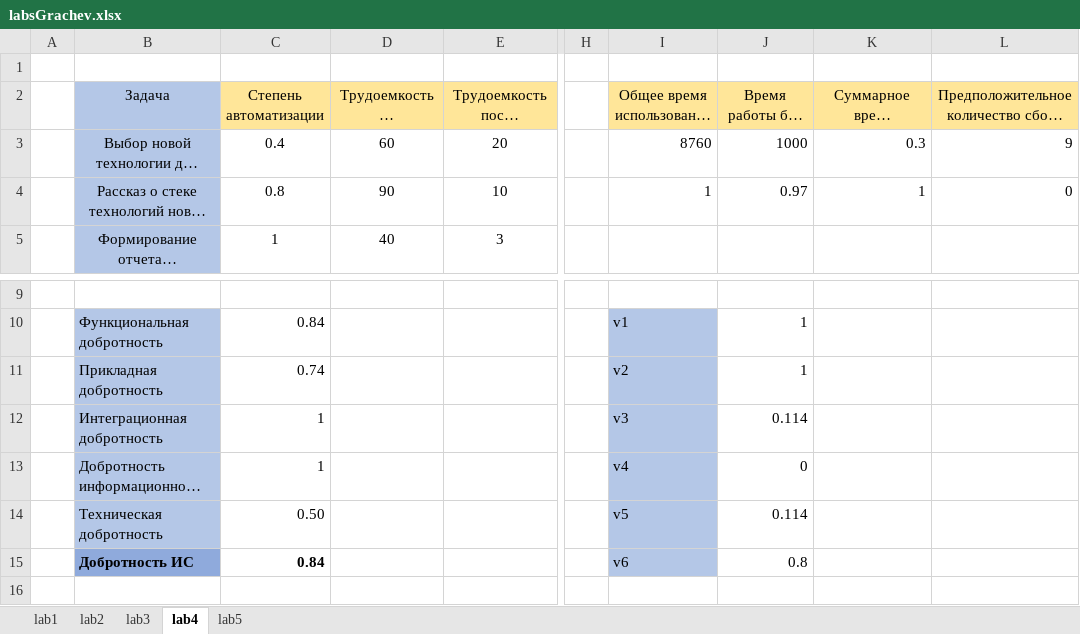
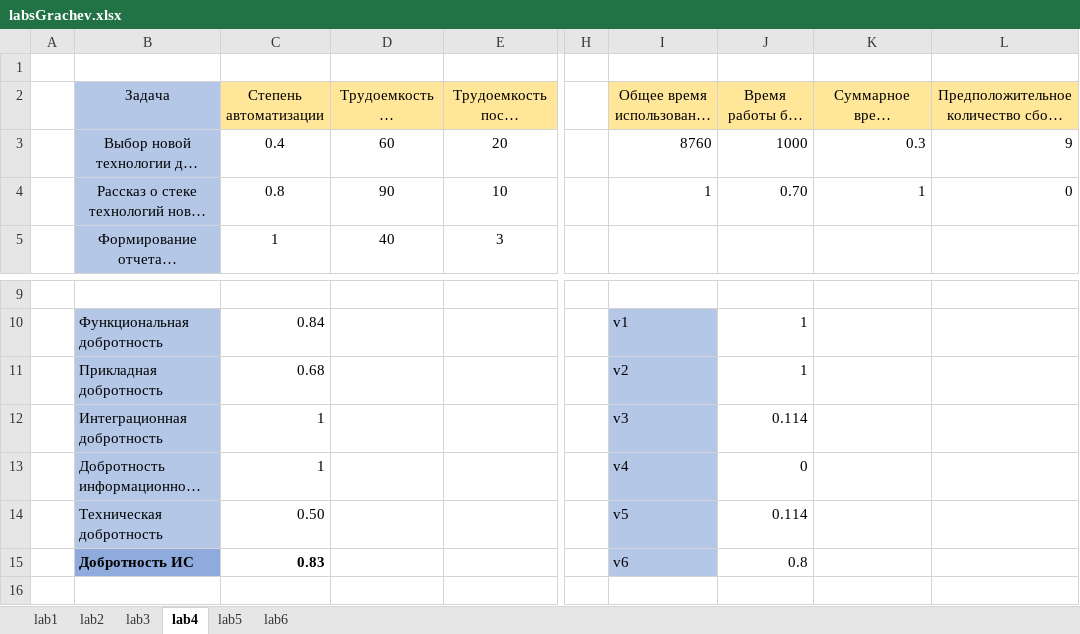
Before and after one commit to gggchaseggg/VlSU, an Excel workbook: KPIS/labs/labsGrachev.xlsx, sheet lab4, drawn as a sheet; only a part is shown, gaps mark what is left out; long unchanged cells end in …; values as stored, in another font and other column widths than the file's, no borders; charts and pictures not drawn; the diff names each change by its address in the sheet, - before the commit and + after, or states it on an @@ line.

```diff
--- a/KPIS/labs/labsGrachev.xlsx (sheet lab4)
+++ b/KPIS/labs/labsGrachev.xlsx (sheet lab4)
+sheet tab: lab6
-J4 (Время работы без сбоев (p2)): 0.97
+J4 (Время работы без сбоев (p2)): 0.70
-C11 (Степень автоматизации): 0.74
+C11 (Степень автоматизации): 0.68
-C15 (Степень автоматизации): 0.84
+C15 (Степень автоматизации): 0.83
```
Also changed, not shown: sheet lab5, charts or pictures, 45 other files.
